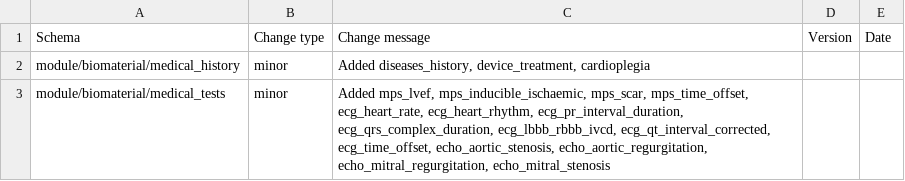
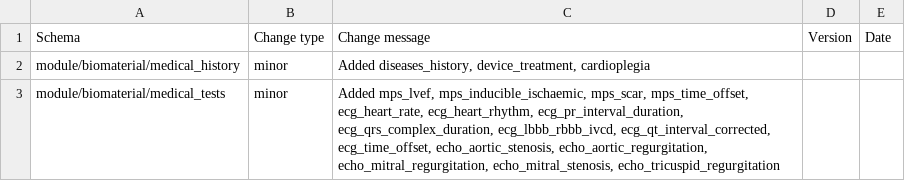
Before and after one commit to HumanCellAtlas/metadata-schema, a CSV file: json_schema/update_log.csv, drawn as a sheet.

Commit message:
Added echo_tricuspid_regurgitation

```diff
--- a/json_schema/update_log.csv
+++ b/json_schema/update_log.csv
@@ -2,2 +2,2 @@ Schema,Change type,Change message,Version,Date
 module/biomaterial/medical_history,minor,"Added diseases_history, device_treatment, cardioplegia"
-module/biomaterial/medical_tests,minor,"Added mps_lvef, mps_inducible_ischaemic, mps_scar, mps_time_offset, ecg_heart_rate, ecg_heart_rhythm, ecg_pr_interval_duration, ecg_qrs_complex_duration, ecg_lbbb_rbbb_ivcd, ecg_qt_interval_corrected, ecg_time_offset, echo_aortic_stenosis, echo_aortic_regurgitation, echo_mitral_regurgitation, echo_mitral_stenosis"
+module/biomaterial/medical_tests,minor,"Added mps_lvef, mps_inducible_ischaemic, mps_scar, mps_time_offset, ecg_heart_rate, ecg_heart_rhythm, ecg_pr_interval_duration, ecg_qrs_complex_duration, ecg_lbbb_rbbb_ivcd, ecg_qt_interval_corrected, ecg_time_offset, echo_aortic_stenosis, echo_aortic_regurgitation, echo_mitral_regurgitation, echo_mitral_stenosis, echo_tricuspid_regurgitation"
```
Also changed, not shown: 2 other files.
